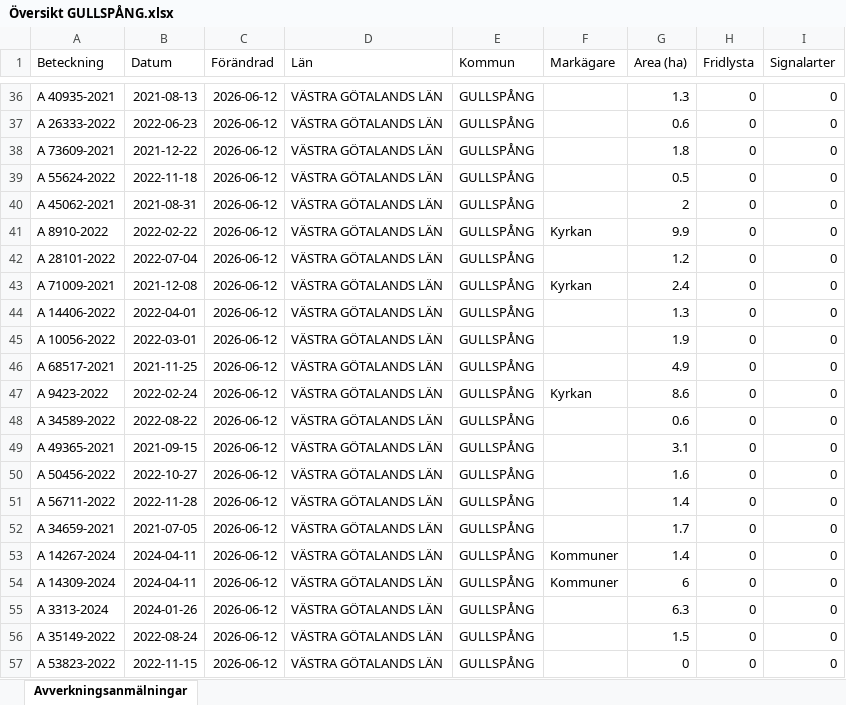
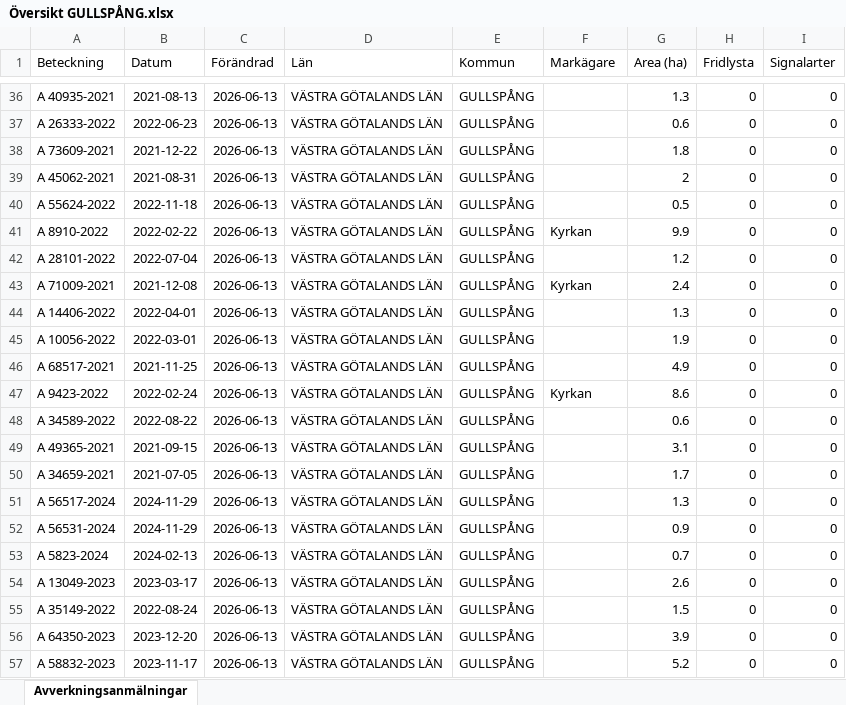
Before and after one commit to klasma/Logging_1447, an Excel workbook: Översikt GULLSPÅNG.xlsx, sheet Avverkningsanmälningar, drawn as a sheet; only a part is shown, gaps mark what is left out; values as stored, in another font and other column widths than the file's, no borders; the diff covers the shown part only; the diff names each change by its address in the sheet, - before the commit and + after, or states it on an @@ line.

```diff
--- a/Översikt GULLSPÅNG.xlsx (sheet Avverkningsanmälningar)
+++ b/Översikt GULLSPÅNG.xlsx (sheet Avverkningsanmälningar)
-C36:C57 (Förändrad): 2026-06-12
+C36:C57 (Förändrad): 2026-06-13
-A39 (Beteckning): A 55624-2022
+A39 (Beteckning): A 45062-2021
-B39 (Datum): 2022-11-18
+B39 (Datum): 2021-08-31
-G39 (Area (ha)): 0.5
+G39 (Area (ha)): 2
-A40 (Beteckning): A 45062-2021
+A40 (Beteckning): A 55624-2022
-B40 (Datum): 2021-08-31
+B40 (Datum): 2022-11-18
-G40 (Area (ha)): 2
+G40 (Area (ha)): 0.5
-A50 (Beteckning): A 50456-2022
+A50 (Beteckning): A 34659-2021
-B50 (Datum): 2022-10-27
+B50 (Datum): 2021-07-05
-G50 (Area (ha)): 1.6
+G50 (Area (ha)): 1.7
-A51 (Beteckning): A 56711-2022
+A51 (Beteckning): A 56517-2024
-B51 (Datum): 2022-11-28
+B51 (Datum): 2024-11-29
-G51 (Area (ha)): 1.4
+G51 (Area (ha)): 1.3
-A52 (Beteckning): A 34659-2021
+A52 (Beteckning): A 56531-2024
-B52 (Datum): 2021-07-05
+B52 (Datum): 2024-11-29
-G52 (Area (ha)): 1.7
+G52 (Area (ha)): 0.9
-A53 (Beteckning): A 14267-2024
+A53 (Beteckning): A 5823-2024
-B53 (Datum): 2024-04-11
+B53 (Datum): 2024-02-13
-F53:F54 (Markägare): Kommuner
+F53:F54 (Markägare): (empty)
-G53 (Area (ha)): 1.4
+G53 (Area (ha)): 0.7
-A54 (Beteckning): A 14309-2024
+A54 (Beteckning): A 13049-2023
-B54 (Datum): 2024-04-11
+B54 (Datum): 2023-03-17
-G54 (Area (ha)): 6
+G54 (Area (ha)): 2.6
-A55 (Beteckning): A 3313-2024
+A55 (Beteckning): A 35149-2022
-B55 (Datum): 2024-01-26
+B55 (Datum): 2022-08-24
-G55 (Area (ha)): 6.3
+G55 (Area (ha)): 1.5
-A56 (Beteckning): A 35149-2022
+A56 (Beteckning): A 64350-2023
-B56 (Datum): 2022-08-24
+B56 (Datum): 2023-12-20
-G56 (Area (ha)): 1.5
+G56 (Area (ha)): 3.9
-A57 (Beteckning): A 53823-2022
+A57 (Beteckning): A 58832-2023
-B57 (Datum): 2022-11-15
+B57 (Datum): 2023-11-17
-G57 (Area (ha)): 0
+G57 (Area (ha)): 5.2
```
Also changed, not shown: 866 edited cells elsewhere in this sheet, artfynd/A 12709-2025 artfynd.xlsx, artfynd/A 2637-2022 artfynd.xlsx, 47 other files.
